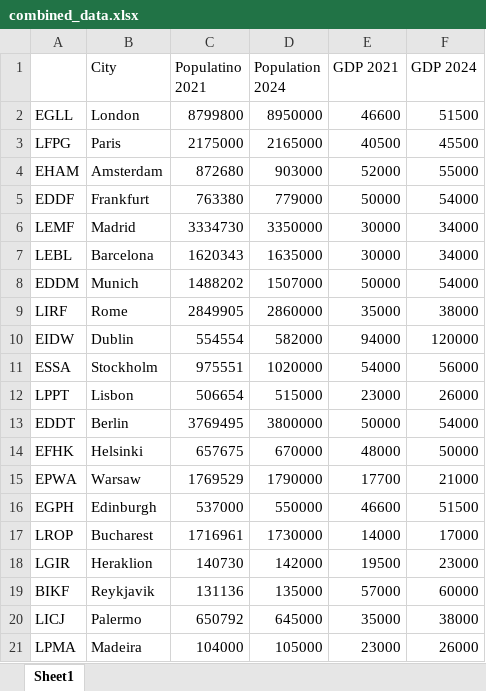
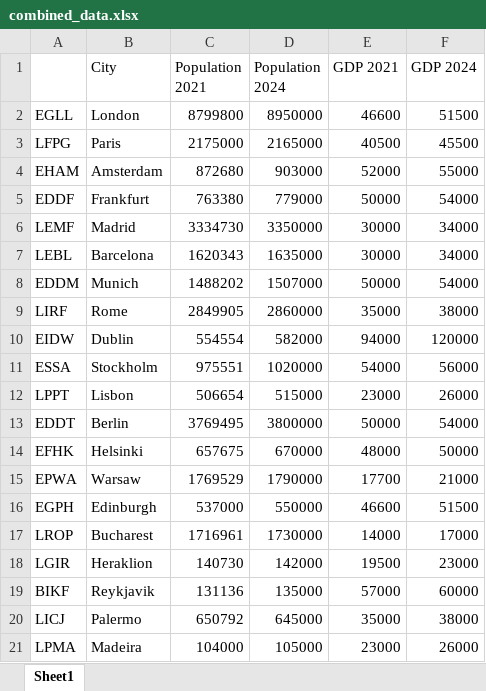
Before and after one commit to JimRuysenaars/Airline_planning, an Excel workbook: Problem 1 - Data/combined_data.xlsx, sheet Sheet1, drawn as a sheet; values as stored, in another font and other column widths than the file's, no borders; the diff names each change by its address in the sheet, - before the commit and + after, or states it on an @@ line.

```diff
--- a/Problem 1 - Data/combined_data.xlsx (sheet Sheet1)
+++ b/Problem 1 - Data/combined_data.xlsx (sheet Sheet1)
-C1: Populatino 2021
+C1: Population 2021
```
Also changed, not shown: Problem 1 - Data/pop.xlsx, 2 other files.
